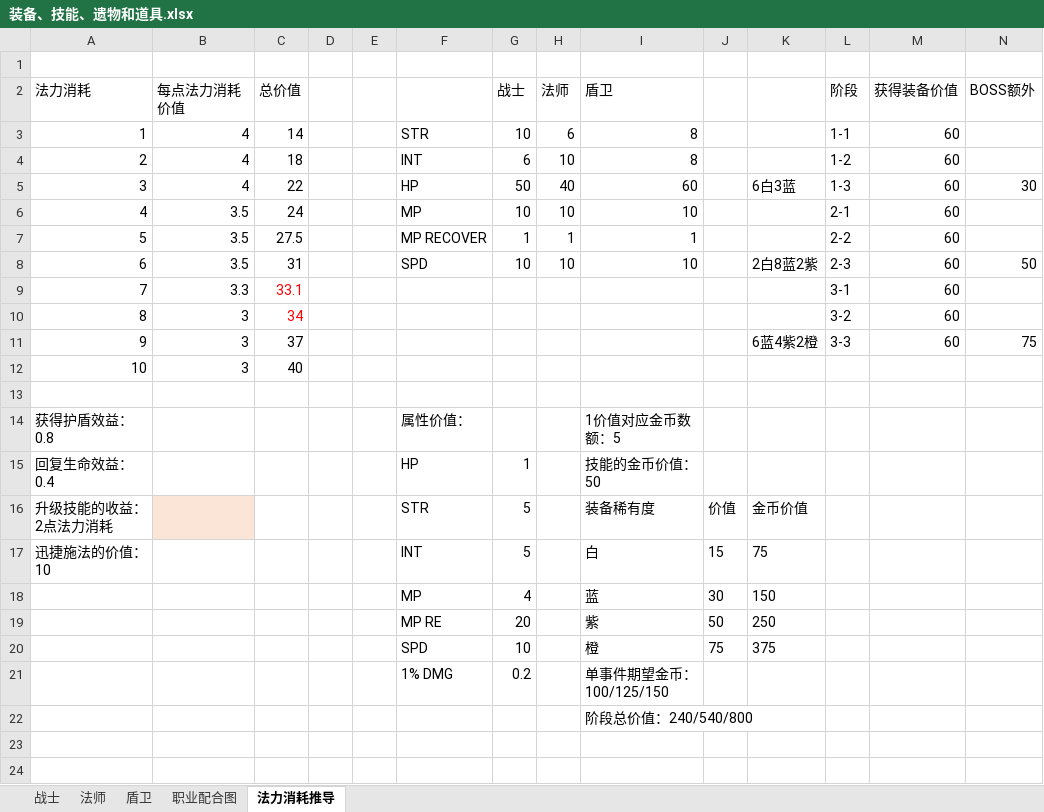
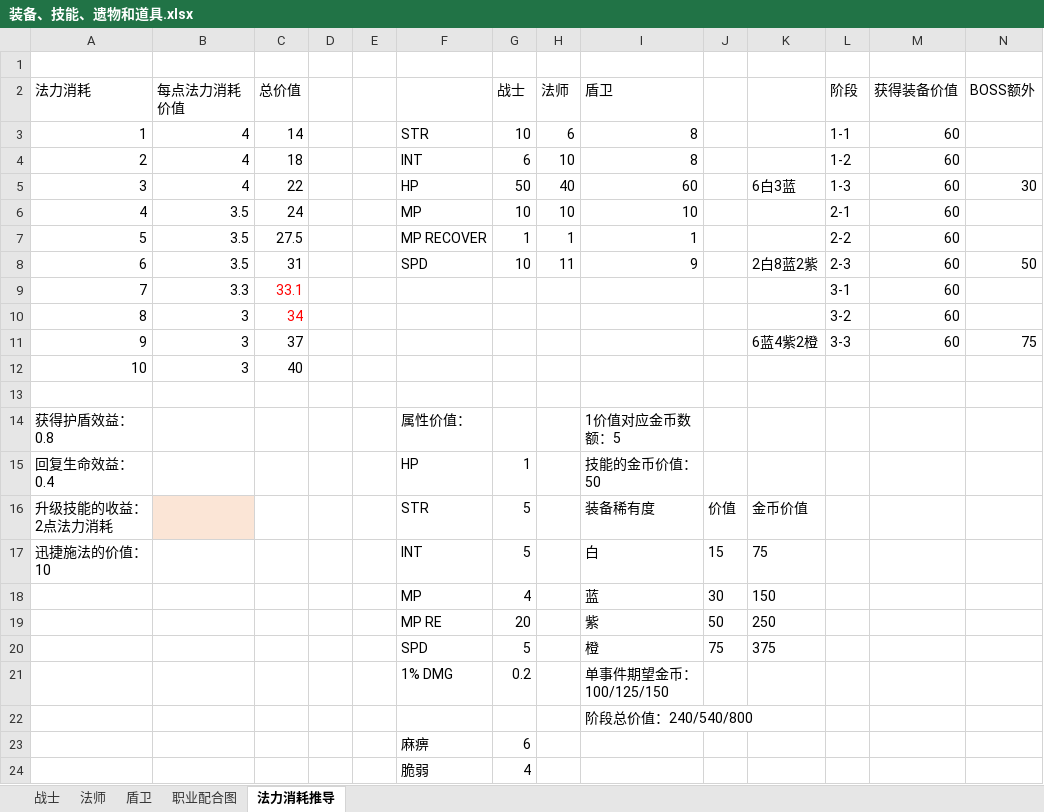
Before and after one commit to TianxingGame/design_document, an Excel workbook: 装备、技能、遗物和道具.xlsx, sheet 法力消耗推导, drawn as a sheet; values as stored, in another font and other column widths than the file's, no borders; the diff names each change by its address in the sheet, - before the commit and + after, or states it on an @@ line.

```diff
--- a/装备、技能、遗物和道具.xlsx (sheet 法力消耗推导)
+++ b/装备、技能、遗物和道具.xlsx (sheet 法力消耗推导)
-H8 (法师): 10
+H8 (法师): 11
-I8 (盾卫): 10
+I8 (盾卫): 9
-G20 (战士): 10
+G20 (战士): 5
+row 23:  |  |  |  |  | 麻痹 | 6
+row 24:  |  |  |  |  | 脆弱 | 4
```
Also changed, not shown: 基础属性和特殊效果.xlsx.
